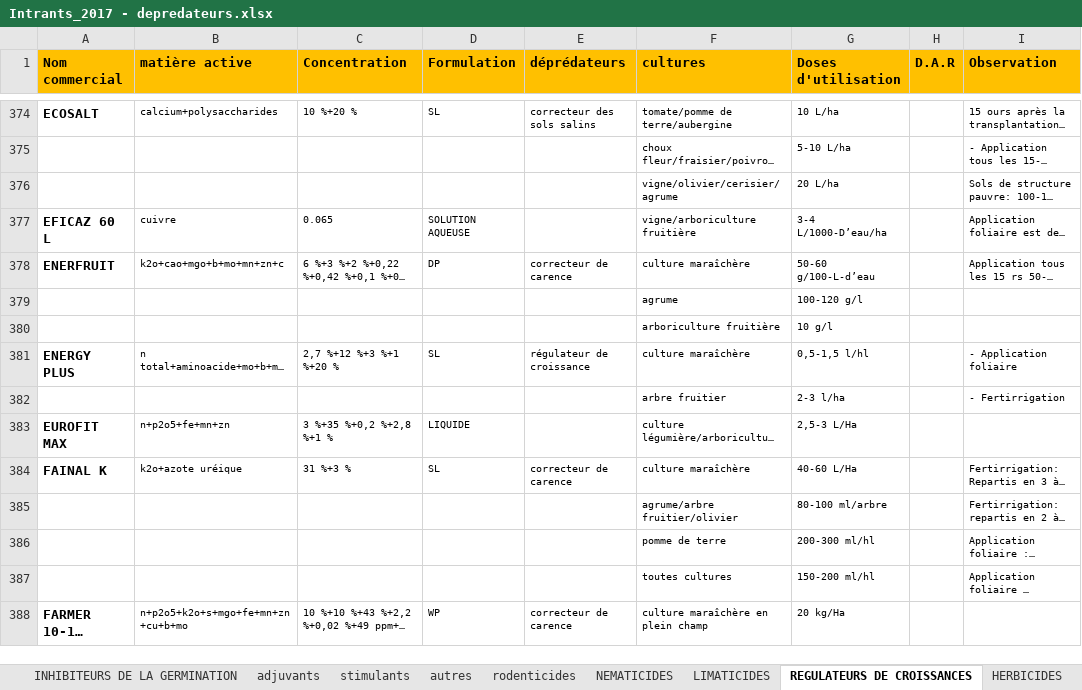
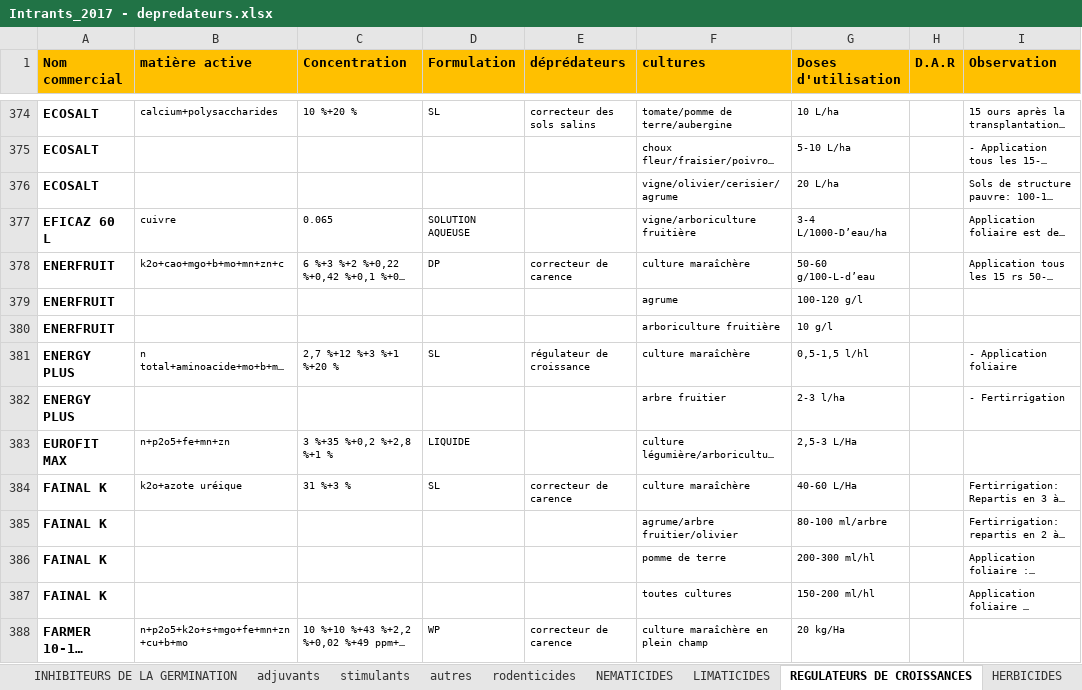
Before and after one commit to kazi94/i-farm, an Excel workbook: storage/app/Intrants_2017 - depredateurs.xlsx, sheet REGULATEURS DE CROISSANCES, drawn as a sheet; only a part is shown, gaps mark what is left out; long unchanged cells end in …; values as stored, in another font and other column widths than the file's, no borders; charts and pictures not drawn; the diff covers the shown part only; the diff names each change by its address in the sheet, - before the commit and + after, or states it on an @@ line.

```diff
--- a/storage/app/Intrants_2017 - depredateurs.xlsx (sheet REGULATEURS DE CROISSANCES)
+++ b/storage/app/Intrants_2017 - depredateurs.xlsx (sheet REGULATEURS DE CROISSANCES)
-A375:A376 (Nom commercial): (empty)
+A375:A376 (Nom commercial): ECOSALT
-A379:A380 (Nom commercial): (empty)
+A379:A380 (Nom commercial): ENERFRUIT
-A382 (Nom commercial): (empty)
+A382 (Nom commercial): ENERGY PLUS
-A385:A387 (Nom commercial): (empty)
+A385:A387 (Nom commercial): FAINAL K
```
Also changed, not shown: 885 edited cells and cell formats elsewhere in this sheet, sheet INSECTICIDES, sheet FONGICIDES, sheet HERBICIDES, sheet ACARICIDES, sheet INHIBITEURS DE LA GERMINATION, sheet rodenticides, 3 more sheets.
